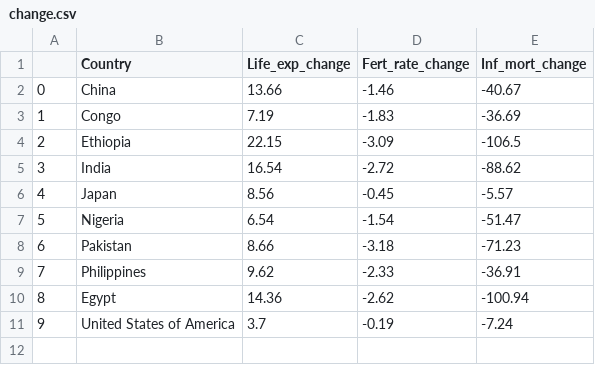
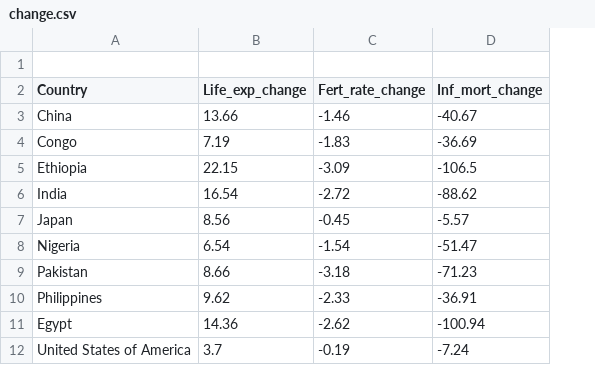
Before and after one commit to adamiser/WebScraping, a CSV file: change.csv, drawn as a sheet; removed rows and columns are numbered as before the commit, all else as after; the diff names each change by its address in the sheet, - before the commit and + after, or states it on an @@ line.

```diff
--- a/change.csv
+++ b/change.csv
-column A, rows 2-11: 0 | 1 | 2 | 3 | 4 | 5 | 6 | 7 | 8 | 9
+row 1: (empty)
```
Also changed, not shown: 2020_data.csv, 1 other file.
